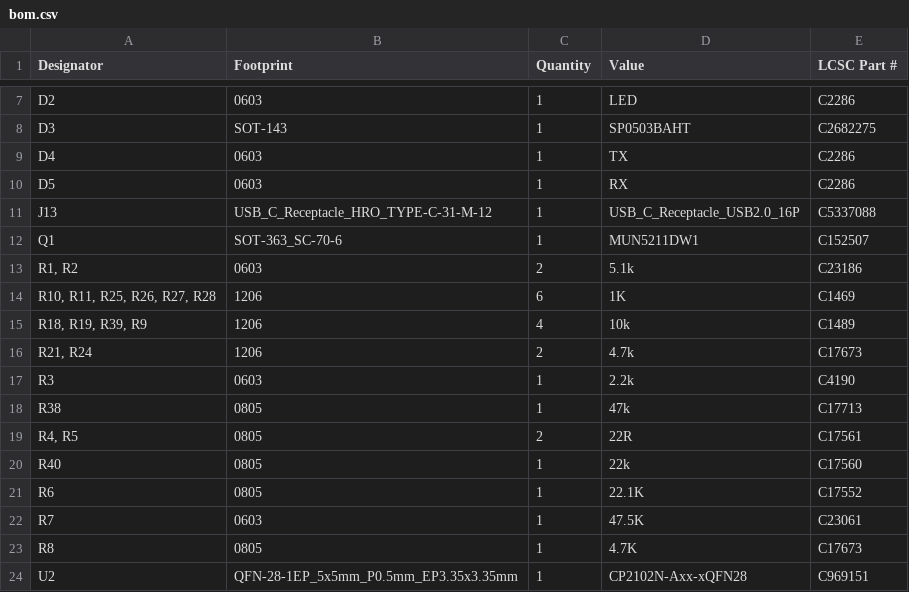
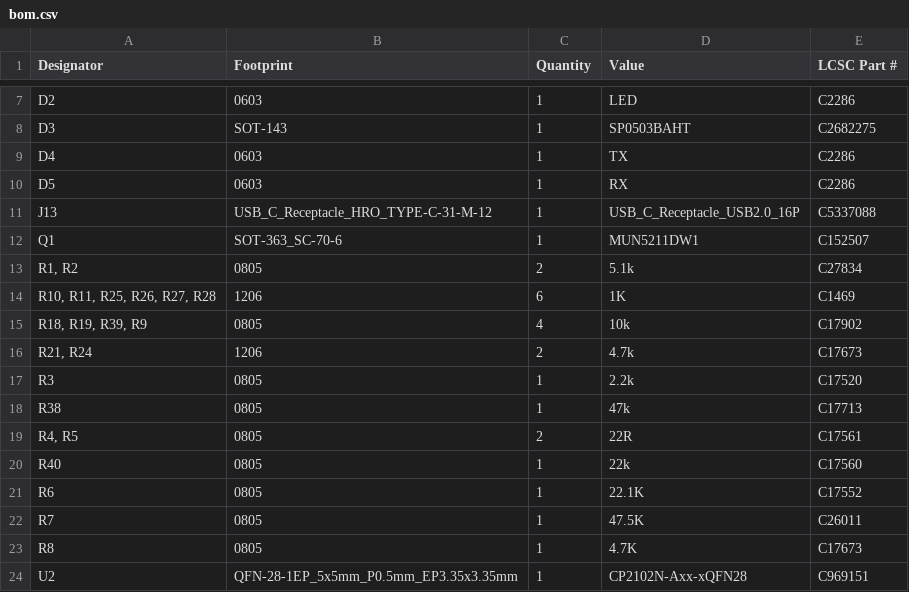
Before and after one commit to Benedikt3141/Smart-Irrigation-System, a CSV file: PCB_Files/PlantWatering_PCB01/PlantWatering_PCB01/production/bom.csv, drawn as a sheet; only a part is shown, gaps mark what is left out.

```diff
--- a/PCB_Files/PlantWatering_PCB01/PlantWatering_PCB01/production/bom.csv
+++ b/PCB_Files/PlantWatering_PCB01/PlantWatering_PCB01/production/bom.csv
@@ -12,7 +12,7 @@ J13,USB_C_Receptacle_HRO_TYPE-C-31-M-12,1,USB_C_Receptacle_USB2.0_16P,C5337088
 Q1,SOT-363_SC-70-6,1,MUN5211DW1,C152507
-"R1, R2",0603,2,5.1k,C23186
+"R1, R2",0805,2,5.1k,C27834
 "R10, R11, R25, R26, R27, R28",1206,6,1K,C1469
-"R18, R19, R39, R9",1206,4,10k,C1489
+"R18, R19, R39, R9",0805,4,10k,C17902
 "R21, R24",1206,2,4.7k,C17673
-R3,0603,1,2.2k,C4190
+R3,0805,1,2.2k,C17520
 R38,0805,1,47k,C17713
@@ -21,3 +21,3 @@ R40,0805,1,22k,C17560
 R6,0805,1,22.1K,C17552
-R7,0603,1,47.5K,C23061
+R7,0805,1,47.5K,C26011
 R8,0805,1,4.7K,C17673
```
Also changed, not shown: PCB_Files/PlantWatering_PCB01/PlantWatering_PCB01/production/designators.csv, PCB_Files/PlantWatering_PCB01/PlantWatering_PCB01/production/positions.csv, 28 other files.
